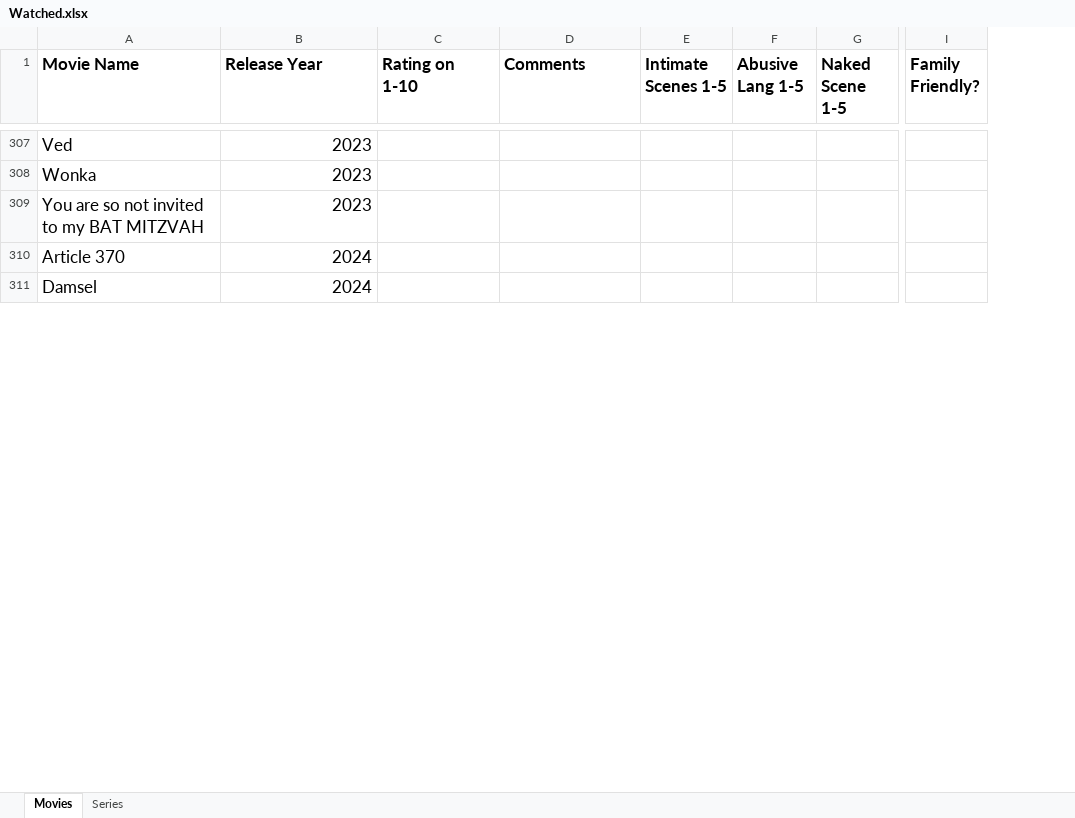
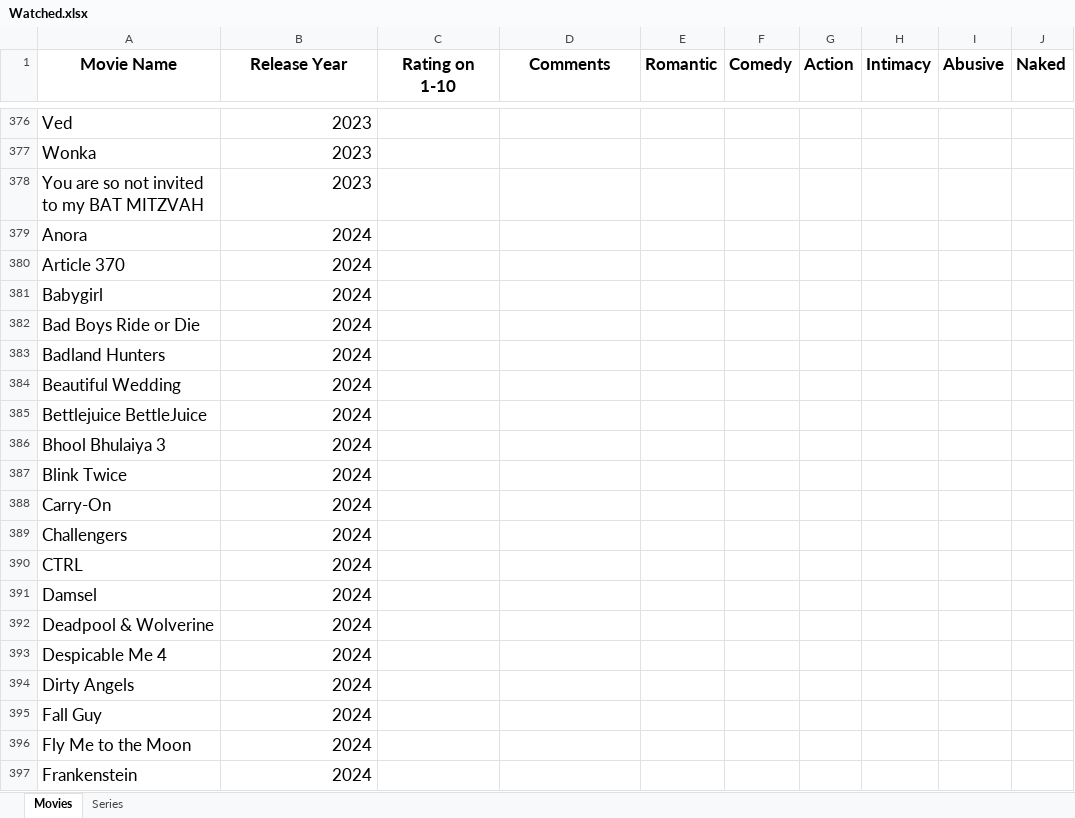
Before and after one commit to viditkulsh/Note-e-Movie, an Excel workbook: Watched.xlsx, sheet Movies, drawn as a sheet; only a part is shown, gaps mark what is left out; values as stored, in another font and other column widths than the file's, no borders; conditional formats not drawn; removed rows and columns are numbered as before the commit, all else as after; rows hold the shown columns only; the diff covers the shown part only; the diff names each change by its address in the sheet, - before the commit and + after, or states it on an @@ line.

```diff
--- a/Watched.xlsx (sheet Movies)
+++ b/Watched.xlsx (sheet Movies)
-column E (Intimate Scenes 1-5), empty
-column F (Abusive Lang 1-5), empty
-column G (Naked Scene 1-5), empty
-column I (Family Friendly?), empty
+column E (Romantic), empty
+column F (Comedy), empty
+column G (Action), empty
+column H (Intimacy), empty
+column I (Abusive), empty
+column J (Naked), empty
-A1:D1 alignment: left
+A1:D1 alignment: center
+row 379: Anora | 2024
+row 381: Babygirl | 2024
+row 382: Bad Boys Ride or Die | 2024
+row 383: Badland Hunters | 2024
+row 384: Beautiful Wedding | 2024
+row 385: Bettlejuice BettleJuice | 2024
+row 386: Bhool Bhulaiya 3 | 2024
+row 387: Blink Twice | 2024
+row 388: Carry-On | 2024
+row 389: Challengers | 2024
+row 390: CTRL | 2024
+row 392: Deadpool & Wolverine | 2024
+row 393: Despicable Me 4 | 2024
+row 394: Dirty Angels | 2024
+row 395: Fall Guy | 2024
+row 396: Fly Me to the Moon | 2024
+row 397: Frankenstein | 2024
```
Also changed, not shown: 148 added rows, 3 removed rows, 1 removed column and 1 edited cell elsewhere in this sheet, sheet Series, 11 other files.
